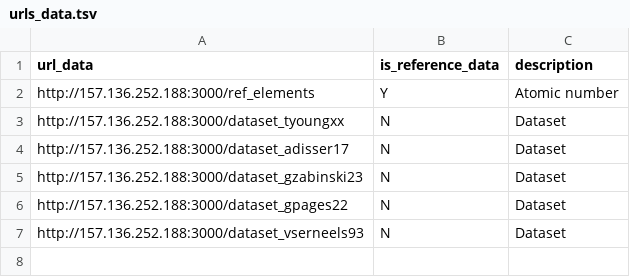
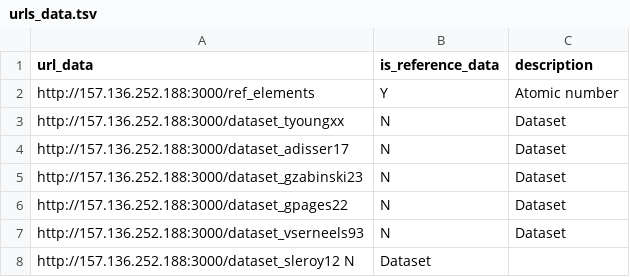
Before and after one commit to iramat/iramat-dev, a TSV file: dbs/chips/urls_data.tsv, drawn as a sheet; the diff names each change by its address in the sheet, - before the commit and + after, or states it on an @@ line.

Commit message:
Update urls_data.tsv

```diff
--- a/dbs/chips/urls_data.tsv
+++ b/dbs/chips/urls_data.tsv
+row 8: http://157.136.252.188:3000/dataset_sleroy12 N | Dataset
```
